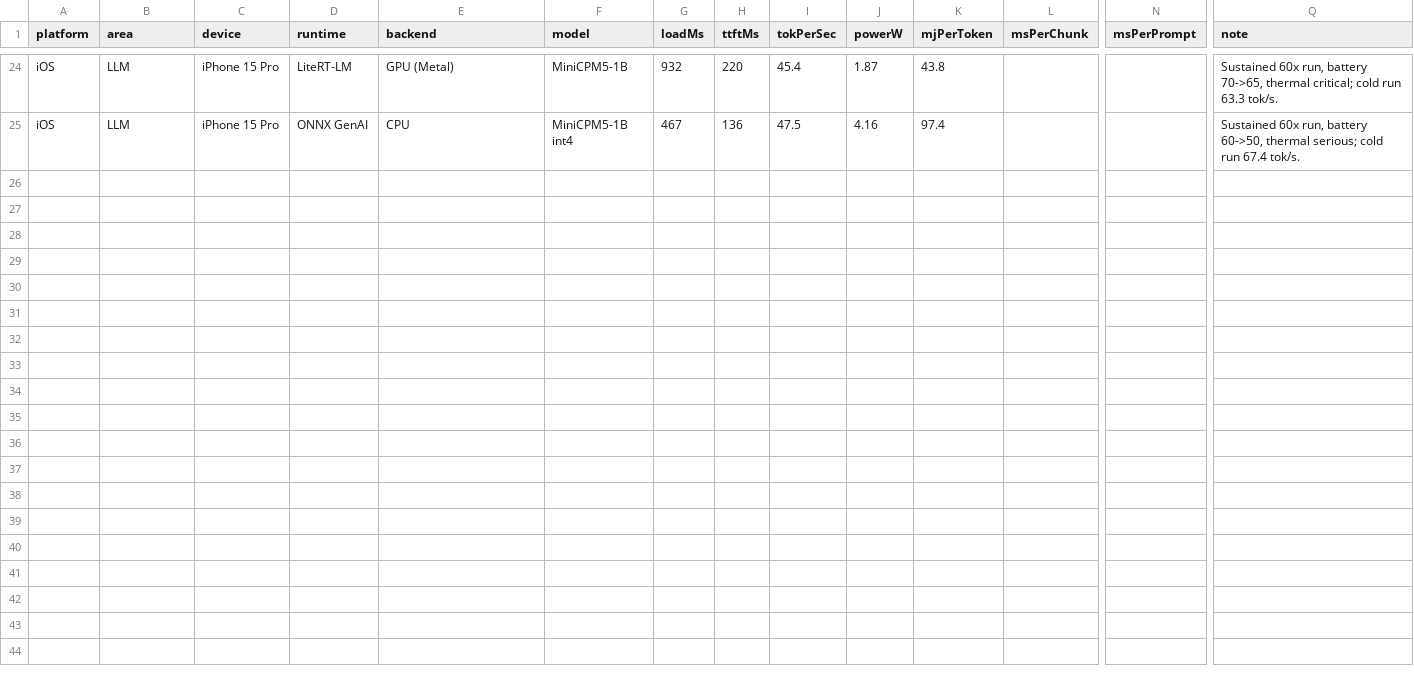
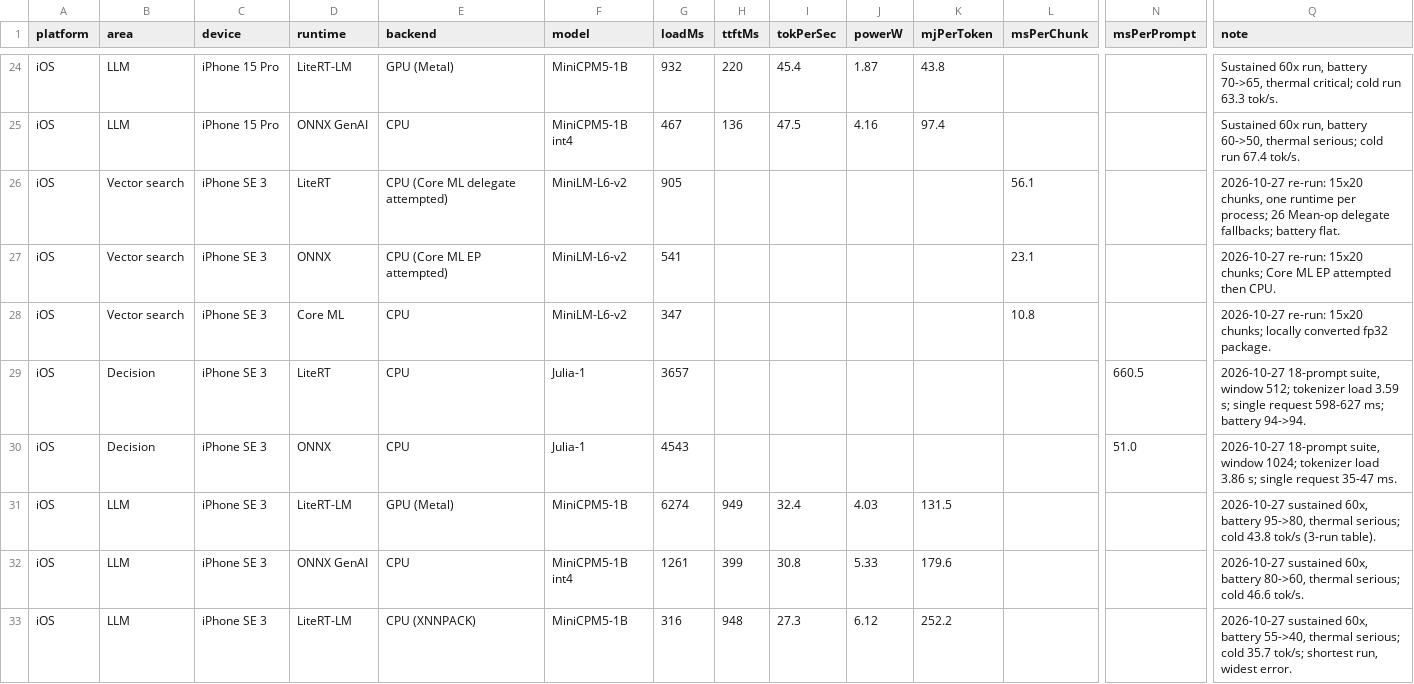
Before and after one commit to GustavoFRGomes/myleo-demo-ml-runtimes, a CSV file: docs/benchmarks-data.csv, drawn as a sheet; only a part is shown, gaps mark what is left out; rows hold the shown columns only; the diff names each change by its address in the sheet, - before the commit and + after, or states it on an @@ line.

Commit message:
docs(benchmarks): iPhone SE 3 re-run across all three iOS trio apps
Fresh install on the restored SE 3 (same UDID as the 2026-10-21 runs), all
three Trio leaves, unplugged.

Vector search (15x20 chunks, one runtime per process; the all-in-one run is
Jetsam-killed on this 4 GB phone):
- LiteRT 905 ms load / 56.1 ms per chunk
- ONNX 541 ms / 23.1 ms
- Core ML 347 ms / 10.8 ms

Decision (Julia-1):
- LiteRT 3657 ms load, 598-627 ms per request, 660.5 ms suite average
- ONNX 4543 ms load, 35-47 ms per request, 51.0 ms suite average
- tokenizer load dominates (3.59 s / 3.86 s); ONNX ~13x faster

LLM (60 generations per lane, battery):
- LiteRT-LM GPU 32.4 tok/s, 95% -> 80%, thermal serious, ~4.0 W / 132 mJ
- ONNX GenAI CPU 30.8 tok/s, 80% -> 60%, thermal serious, ~5.3 W / 180 mJ
- LiteRT-LM CPU 27.3 tok/s, 55% -> 40%, thermal serious, ~6.1 W / 252 mJ
- cooled 3-run baselines (43.8 / 46.6 / 35.7 tok/s) do not survive the long run

Dashboard grows 24 -> 32 rows; suite reports added under reports/.

```diff
--- a/docs/benchmarks-data.csv
+++ b/docs/benchmarks-data.csv
+row 26: iOS | Vector search | iPhone SE 3 | LiteRT | CPU (Core ML delegate attempted) | MiniLM-L6-v2 | 905 |  |  |  |  | 56.1 |  | 2026-10-27 re-run: 15x20 chunks, one runtime per process; 26 Mean-op delegate fallbacks; battery flat.
+row 27: iOS | Vector search | iPhone SE 3 | ONNX | CPU (Core ML EP attempted) | MiniLM-L6-v2 | 541 |  |  |  |  | 23.1 |  | 2026-10-27 re-run: 15x20 chunks; Core ML EP attempted then CPU.
+row 28: iOS | Vector search | iPhone SE 3 | Core ML | CPU | MiniLM-L6-v2 | 347 |  |  |  |  | 10.8 |  | 2026-10-27 re-run: 15x20 chunks; locally converted fp32 package.
+row 29: iOS | Decision | iPhone SE 3 | LiteRT | CPU | Julia-1 | 3657 |  |  |  |  |  | 660.5 | 2026-10-27 18-prompt suite, window 512; tokenizer load 3.59 s; single request 598-627 ms; battery 94->94.
+row 30: iOS | Decision | iPhone SE 3 | ONNX | CPU | Julia-1 | 4543 |  |  |  |  |  | 51.0 | 2026-10-27 18-prompt suite, window 1024; tokenizer load 3.86 s; single request 35-47 ms.
+row 31: iOS | LLM | iPhone SE 3 | LiteRT-LM | GPU (Metal) | MiniCPM5-1B | 6274 | 949 | 32.4 | 4.03 | 131.5 |  |  | 2026-10-27 sustained 60x, battery 95->80, thermal serious; cold 43.8 tok/s (3-run table).
+row 32: iOS | LLM | iPhone SE 3 | ONNX GenAI | CPU | MiniCPM5-1B int4 | 1261 | 399 | 30.8 | 5.33 | 179.6 |  |  | 2026-10-27 sustained 60x, battery 80->60, thermal serious; cold 46.6 tok/s.
+row 33: iOS | LLM | iPhone SE 3 | LiteRT-LM | CPU (XNNPACK) | MiniCPM5-1B | 316 | 948 | 27.3 | 6.12 | 252.2 |  |  | 2026-10-27 sustained 60x, battery 55->40, thermal serious; cold 35.7 tok/s; shortest run, widest error.
```
Also changed, not shown: 9 other files.
